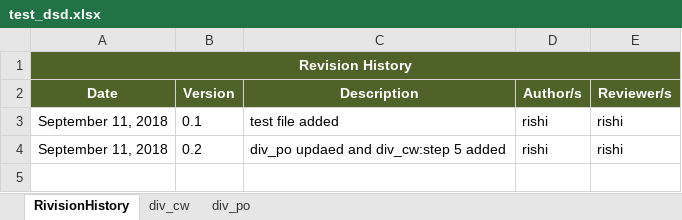
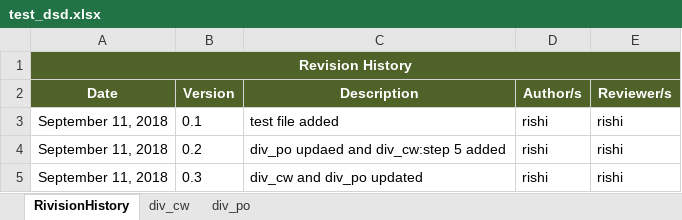
Before and after one commit to rkatuwal/dummyRepo, an Excel workbook: test_dsd.xlsx, sheet RivisionHistory, drawn as a sheet; values as stored, in another font and other column widths than the file's, no borders; table styles not drawn; the diff names each change by its address in the sheet, - before the commit and + after, or states it on an @@ line.

```diff
--- a/test_dsd.xlsx (sheet RivisionHistory)
+++ b/test_dsd.xlsx (sheet RivisionHistory)
+row 5: September 11, 2018 | 0.3 | div_cw and div_po updated | rishi | rishi
```
Also changed, not shown: sheet div_cw, sheet div_po.
